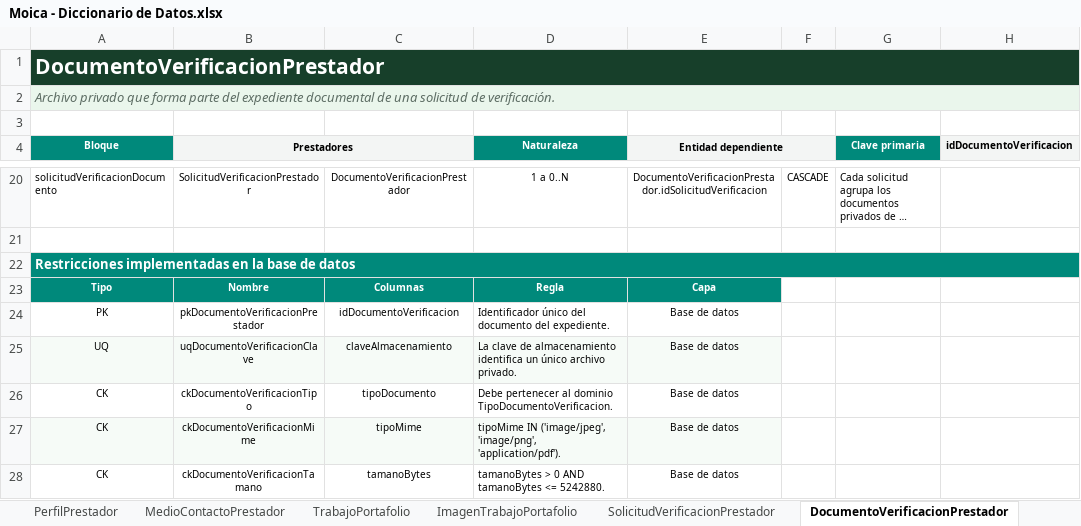
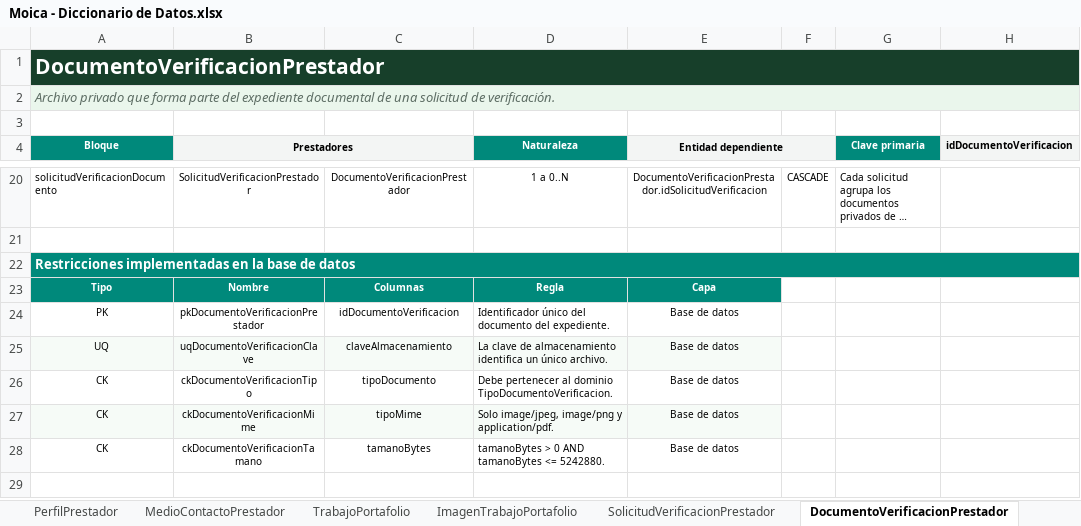
Before and after one commit to robertofabiot/moica-hackathon, an Excel workbook: Docs/Dev/Moica - Diccionario de Datos.xlsx, sheet DocumentoVerificacionPrestador, drawn as a sheet; only a part is shown, gaps mark what is left out; long unchanged cells end in …; values as stored, in another font and other column widths than the file's, no borders; the diff names each change by its address in the sheet, - before the commit and + after, or states it on an @@ line.

Commit message:
docs(db): ajustar reglas de verificacion al formato del diccionario

```diff
--- a/Docs/Dev/Moica - Diccionario de Datos.xlsx (sheet DocumentoVerificacionPrestador)
+++ b/Docs/Dev/Moica - Diccionario de Datos.xlsx (sheet DocumentoVerificacionPrestador)
-D25 (Naturaleza): …un único archivo privado.
+D25 (Naturaleza): …un único archivo.
-D27 (Naturaleza): tipoMime IN ('image/jpeg', 'image/png', 'application/pdf').
+D27 (Naturaleza): Solo image/jpeg, image/png y application/pdf.
```
Also changed, not shown: sheet SolicitudVerificacionPrestador.
